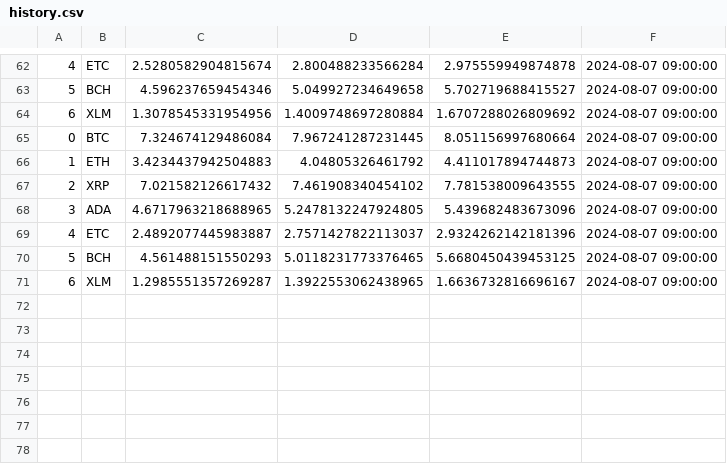
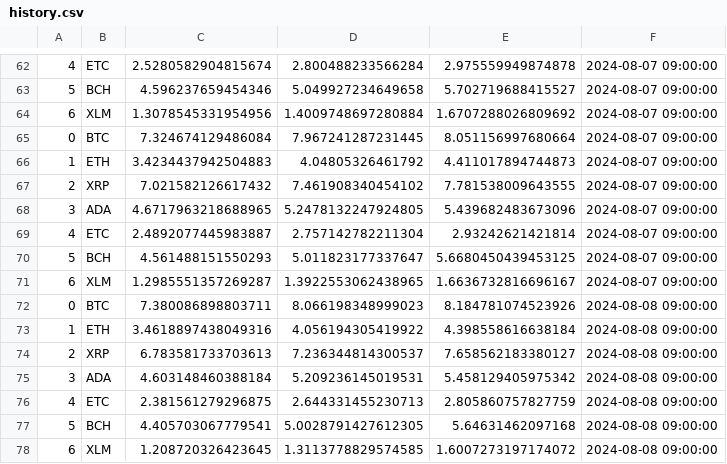
Before and after one commit to an-seunghwan/CryptoVAE-online, a CSV file: assets/history.csv, drawn as a sheet; only a part is shown, gaps mark what is left out.

```diff
--- a/assets/history.csv
+++ b/assets/history.csv
@@ -68,4 +68,11 @@
 3,ADA,4.6717963218688965,5.2478132247924805,5.439682483673096,2024-08-07 09:00:00
-4,ETC,2.4892077445983887,2.7571427822113037,2.9324262142181396,2024-08-07 09:00:00
-5,BCH,4.561488151550293,5.0118231773376465,5.6680450439453125,2024-08-07 09:00:00
+4,ETC,2.4892077445983887,2.757142782211304,2.93242621421814,2024-08-07 09:00:00
+5,BCH,4.561488151550293,5.011823177337647,5.6680450439453125,2024-08-07 09:00:00
 6,XLM,1.2985551357269287,1.3922553062438965,1.6636732816696167,2024-08-07 09:00:00
+0,BTC,7.380086898803711,8.066198348999023,8.184781074523926,2024-08-08 09:00:00
+1,ETH,3.4618897438049316,4.056194305419922,4.398558616638184,2024-08-08 09:00:00
+2,XRP,6.783581733703613,7.236344814300537,7.658562183380127,2024-08-08 09:00:00
+3,ADA,4.603148460388184,5.209236145019531,5.458129405975342,2024-08-08 09:00:00
+4,ETC,2.381561279296875,2.644331455230713,2.805860757827759,2024-08-08 09:00:00
+5,BCH,4.405703067779541,5.0028791427612305,5.64631462097168,2024-08-08 09:00:00
+6,XLM,1.208720326423645,1.3113778829574585,1.6007273197174072,2024-08-08 09:00:00
```
Also changed, not shown: assets/forecasting.csv, data/data.csv, 1 other file.
